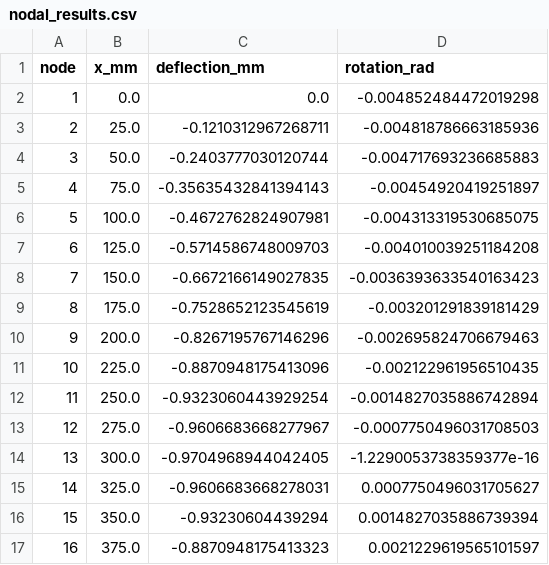
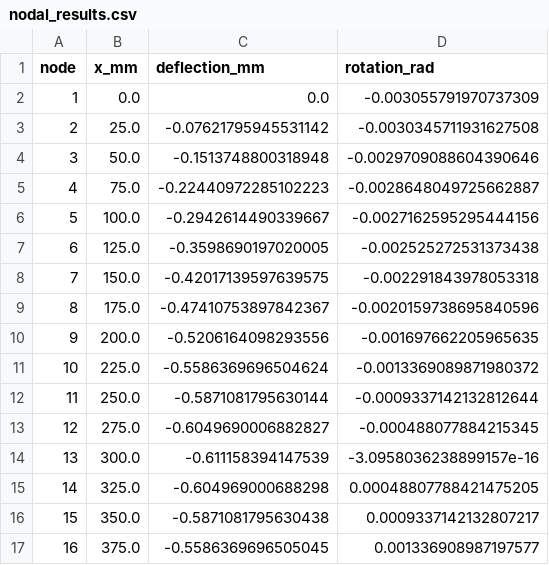
Before and after one commit to zib501219-stack/Automatic-Feeding-Inspection-System, a CSV file: native_sources/structural_analysis/nodal_results.csv, drawn as a sheet; only a part is shown; the diff covers the shown part only.

```diff
--- a/native_sources/structural_analysis/nodal_results.csv
+++ b/native_sources/structural_analysis/nodal_results.csv
@@ -1,17 +1,17 @@
 node,x_mm,deflection_mm,rotation_rad
-1,0.0,0.0,-0.004852484472019298
-2,25.0,-0.1210312967268711,-0.004818786663185936
-3,50.0,-0.2403777030120744,-0.004717693236685883
-4,75.0,-0.35635432841394143,-0.00454920419251897
-5,100.0,-0.4672762824907981,-0.004313319530685075
-6,125.0,-0.5714586748009703,-0.004010039251184208
-7,150.0,-0.6672166149027835,-0.0036393633540163423
-8,175.0,-0.7528652123545619,-0.003201291839181429
-9,200.0,-0.8267195767146296,-0.002695824706679463
-10,225.0,-0.8870948175413096,-0.002122961956510435
-11,250.0,-0.9323060443929254,-0.0014827035886742894
-12,275.0,-0.9606683668277967,-0.0007750496031708503
-13,300.0,-0.9704968944042405,-1.2290053738359377e-16
-14,325.0,-0.9606683668278031,0.0007750496031705627
-15,350.0,-0.93230604439294,0.0014827035886739394
-16,375.0,-0.8870948175413323,0.0021229619565101597
+1,0.0,0.0,-0.003055791970737309
+2,25.0,-0.07621795945531142,-0.0030345711931627508
+3,50.0,-0.1513748800318948,-0.0029709088604390646
+4,75.0,-0.22440972285102223,-0.0028648049725662887
+5,100.0,-0.2942614490339667,-0.0027162595295444156
+6,125.0,-0.3598690197020005,-0.002525272531373438
+7,150.0,-0.42017139597639575,-0.002291843978053318
+8,175.0,-0.47410753897842367,-0.0020159738695840596
+9,200.0,-0.5206164098293556,-0.001697662205965635
+10,225.0,-0.5586369696504624,-0.0013369089871980372
+11,250.0,-0.5871081795630144,-0.0009337142132812644
+12,275.0,-0.6049690006882827,-0.000488077884215345
+13,300.0,-0.611158394147539,-3.0958036238899157e-16
+14,325.0,-0.604969000688298,0.00048807788421475205
+15,350.0,-0.5871081795630438,0.0009337142132807217
+16,375.0,-0.5586369696505045,0.001336908987197577
```
Also changed, not shown: 17 edited cells elsewhere in this file, native_sources/engineering_package/BOM_enhanced_key_parts.csv, native_sources/structural_analysis/element_results.csv, 24 other files.
